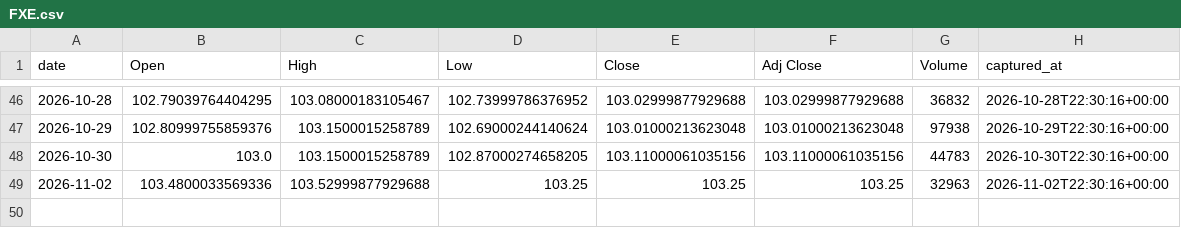
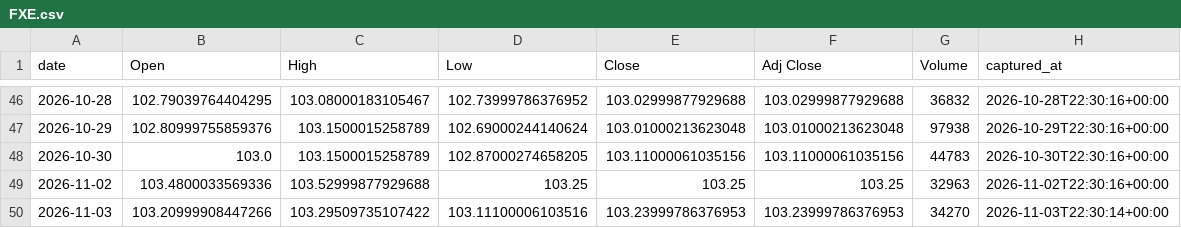
Before and after one commit to holdoutgroot-tech/holdout-ledger, a CSV file: ledger/prices/daily/FXE.csv, drawn as a sheet; only a part is shown, gaps mark what is left out; the diff names each change by its address in the sheet, - before the commit and + after, or states it on an @@ line.

Commit message:
ledger sync (33 files)

```diff
--- a/ledger/prices/daily/FXE.csv
+++ b/ledger/prices/daily/FXE.csv
+row 50: 2026-11-03 | 103.20999908447266 | 103.29509735107422 | 103.11100006103516 | 103.23999786376953 | 103.23999786376953 | 34270 | 2026-11-03T22:30:14+00:00
```
Also changed, not shown: ledger/prices/daily/FXB.csv, ledger/prices/daily/FXY.csv, 30 other files.
